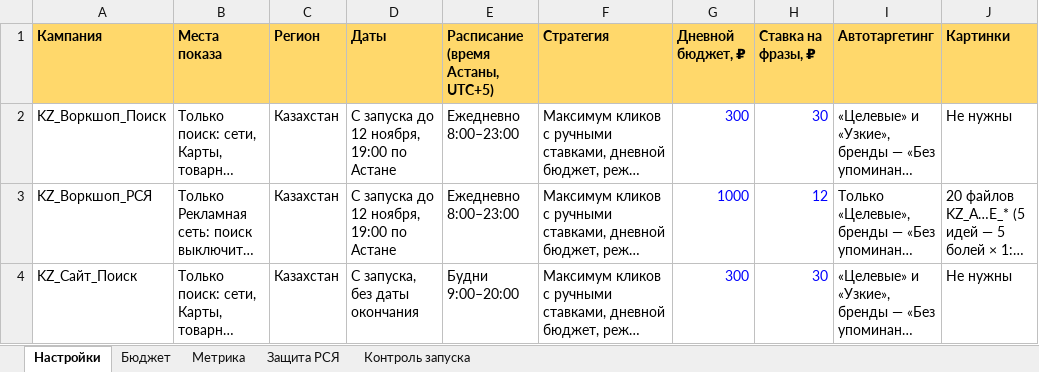
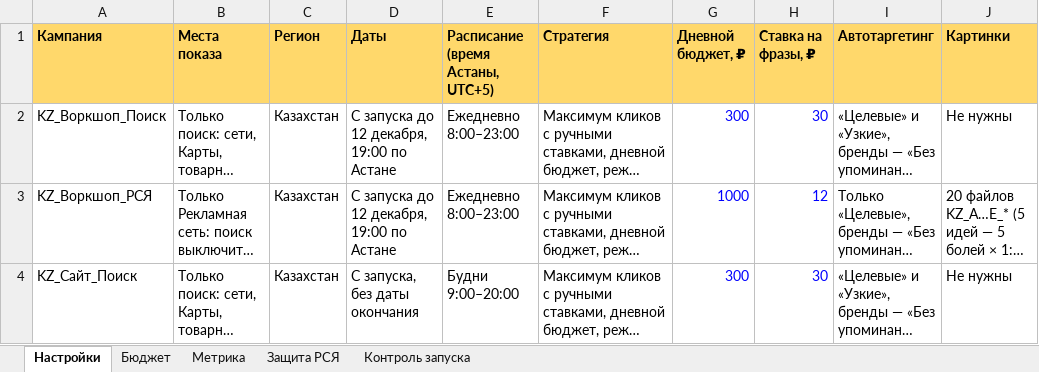
Before and after one commit to oksana15476-design/georgi, an Excel workbook: docs/direct-kz/commander/Настройки_кампаний_KZ.xlsx, sheet Настройки, drawn as a sheet; only a part is shown; long unchanged cells end in …; values as stored, in another font and other column widths than the file's, no borders; the diff names each change by its address in the sheet, - before the commit and + after, or states it on an @@ line.

```diff
--- a/docs/direct-kz/commander/Настройки_кампаний_KZ.xlsx (sheet Настройки)
+++ b/docs/direct-kz/commander/Настройки_кампаний_KZ.xlsx (sheet Настройки)
-D2:D3 (Даты): С запуска до 12 ноября, 19:00 по Астане
+D2:D3 (Даты): С запуска до 12 декабря, 19:00 по Астане
```
Also changed, not shown: sheet Бюджет, sheet Контроль запуска, docs/direct-kz/commander/KZ_Воркшоп_Поиск.xlsx, docs/direct-kz/commander/KZ_Воркшоп_РСЯ.xlsx, 25 other files.
